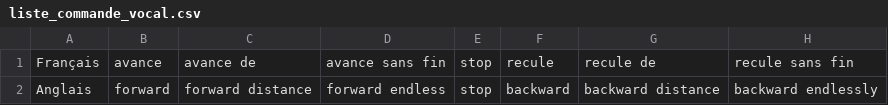
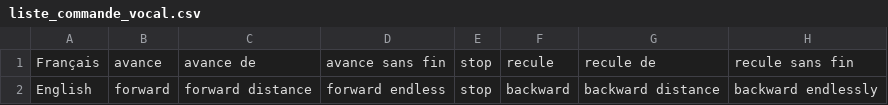
Before and after one commit to TJeanm/PFR, a CSV file: test_integration/liste_commande_vocal.csv, drawn as a sheet; only a part is shown; the diff names each change by its address in the sheet, - before the commit and + after, or states it on an @@ line.

Commit message:
Update liste_commande_vocal.csv

```diff
--- a/test_integration/liste_commande_vocal.csv
+++ b/test_integration/liste_commande_vocal.csv
-A2: Anglais
+A2: English
```
